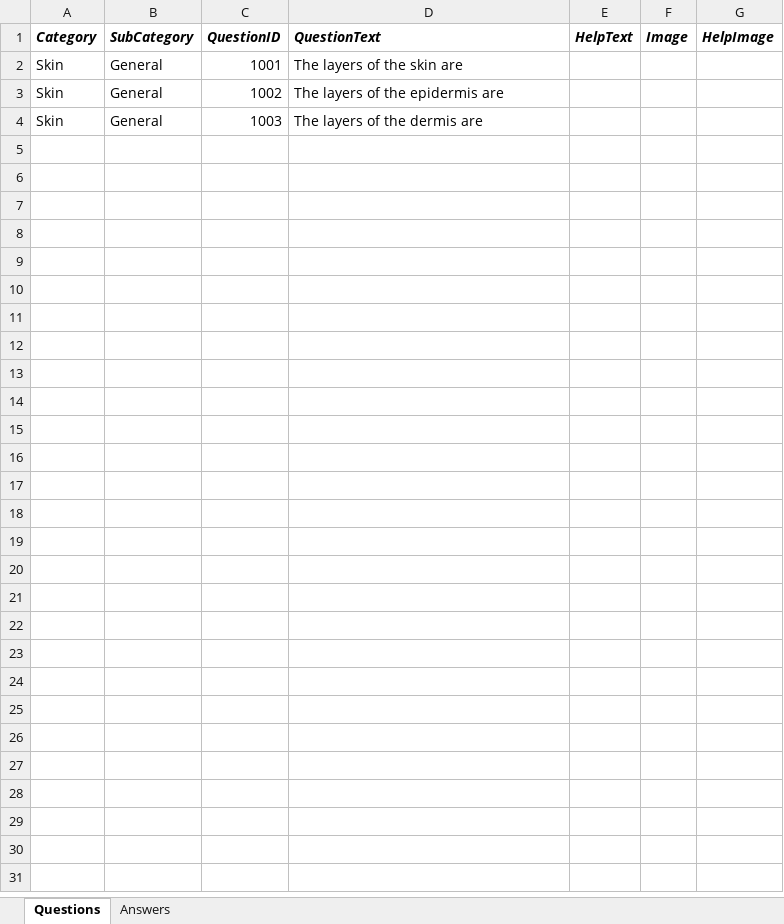
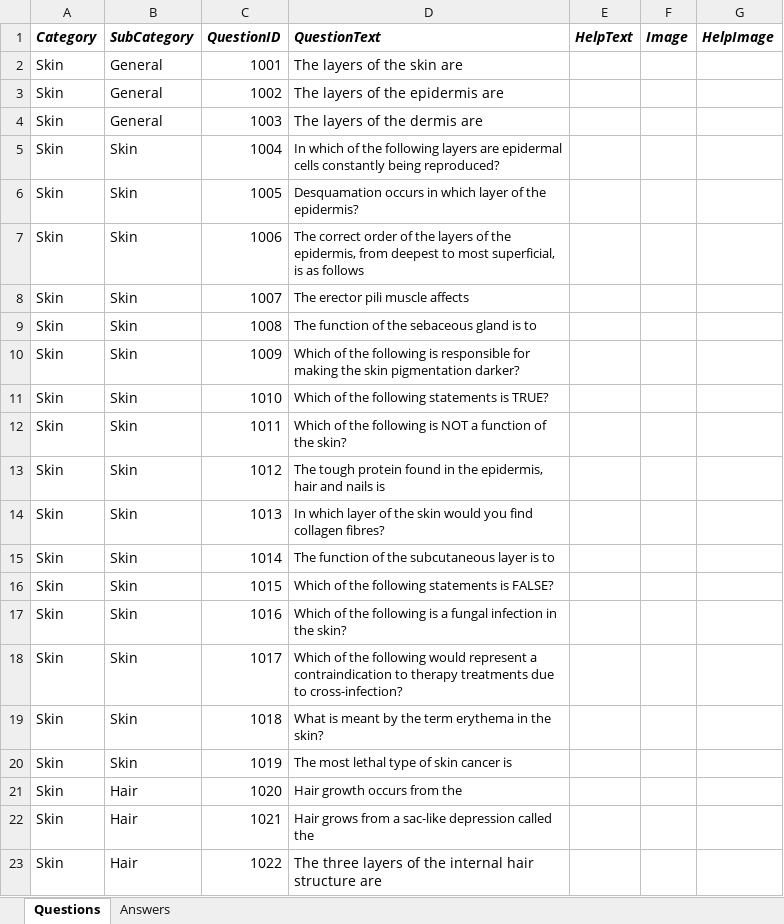
Before and after one commit to PuzzledFace/reviseR, an Excel workbook: www/skin.xlsx, sheet Questions, drawn as a sheet; only a part is shown; values as stored, in another font and other column widths than the file's, no borders; the diff covers the shown part only; the diff names each change by its address in the sheet, - before the commit and + after, or states it on an @@ line.

Commit message:
Additional questions

```diff
--- a/www/skin.xlsx (sheet Questions)
+++ b/www/skin.xlsx (sheet Questions)
+row 5: Skin | Skin | 1004 | In which of the following layers are epidermal cells constantly being reproduced?
+row 6: Skin | Skin | 1005 | Desquamation occurs in which layer of the epidermis?
+row 7: Skin | Skin | 1006 | The correct order of the layers of the epidermis, from deepest to most superficial, is as follows
+row 8: Skin | Skin | 1007 | The erector pili muscle affects
+row 9: Skin | Skin | 1008 | The function of the sebaceous gland is to
+row 10: Skin | Skin | 1009 | Which of the following is responsible for making the skin pigmentation darker?
+row 11: Skin | Skin | 1010 | Which of the following statements is TRUE?
+row 12: Skin | Skin | 1011 | Which of the following is NOT a function of the skin?
+row 13: Skin | Skin | 1012 | The tough protein found in the epidermis, hair and nails is
+row 14: Skin | Skin | 1013 | In which layer of the skin would you find collagen fibres?
+row 15: Skin | Skin | 1014 | The function of the subcutaneous layer is to
+row 16: Skin | Skin | 1015 | Which of the following statements is FALSE?
+row 17: Skin | Skin | 1016 | Which of the following is a fungal infection in the skin?
+row 18: Skin | Skin | 1017 | Which of the following would represent a contraindication to therapy treatments due to cross-infection?
+row 19: Skin | Skin | 1018 | What is meant by the term erythema in the skin?
+row 20: Skin | Skin | 1019 | The most lethal type of skin cancer is
+row 21: Skin | Hair | 1020 | Hair growth occurs from the
+row 22: Skin | Hair | 1021 | Hair grows from a sac-like depression called the
+row 23: Skin | Hair | 1022 | The three layers of the internal hair structure are
```
Also changed, not shown: 9 added rows elsewhere in this sheet, sheet Answers, www/histology.xlsx, www/proprofs.xlsx, 4 other files.
